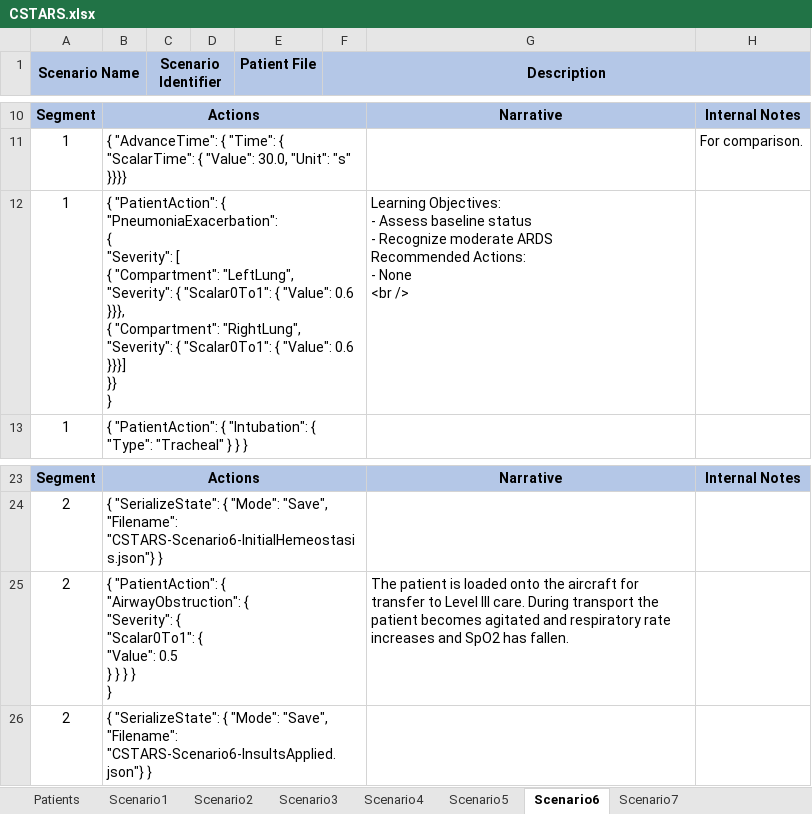
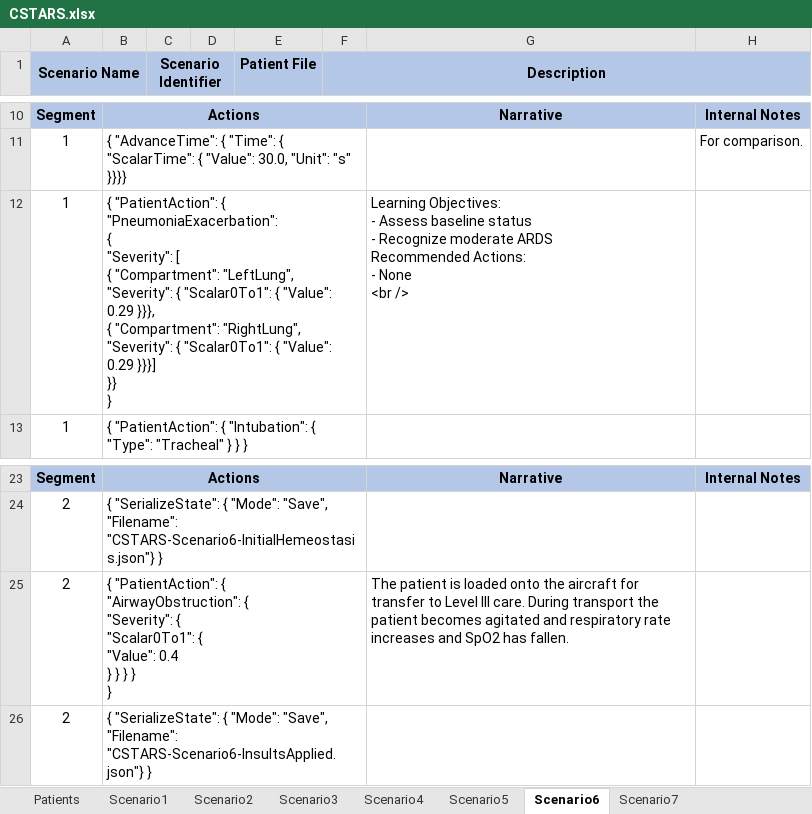
Before and after one commit to easeaico/pulse-go, an Excel workbook: data/human/adult/validation/Scenarios/CSTARS/CSTARS.xlsx, sheet Scenario6, drawn as a sheet; only a part is shown, gaps mark what is left out; values as stored, in another font and other column widths than the file's, no borders; ↵ is a line break in a cell; the diff names each change by its address in the sheet, - before the commit and + after, or states it on an @@ line.

Commit message:
Update scenario 6 severity

```diff
--- a/data/human/adult/validation/Scenarios/CSTARS/CSTARS.xlsx (sheet Scenario6)
+++ b/data/human/adult/validation/Scenarios/CSTARS/CSTARS.xlsx (sheet Scenario6)
-B12: …{ "Value": 0.6 }}}, ↵ { "Compartment": "RightLung", "Severity": { "Scalar0To1": { "Value": 0.6 }}}] ↵ }}…
+B12: …{ "Value": 0.29 }}}, ↵ { "Compartment": "RightLung", "Severity": { "Scalar0To1": { "Value": 0.29 }}}] ↵ }}…
-B25: …{ ↵ "Value": 0.5 ↵ } }…
+B25: …{ ↵ "Value": 0.4 ↵ } }…
```
